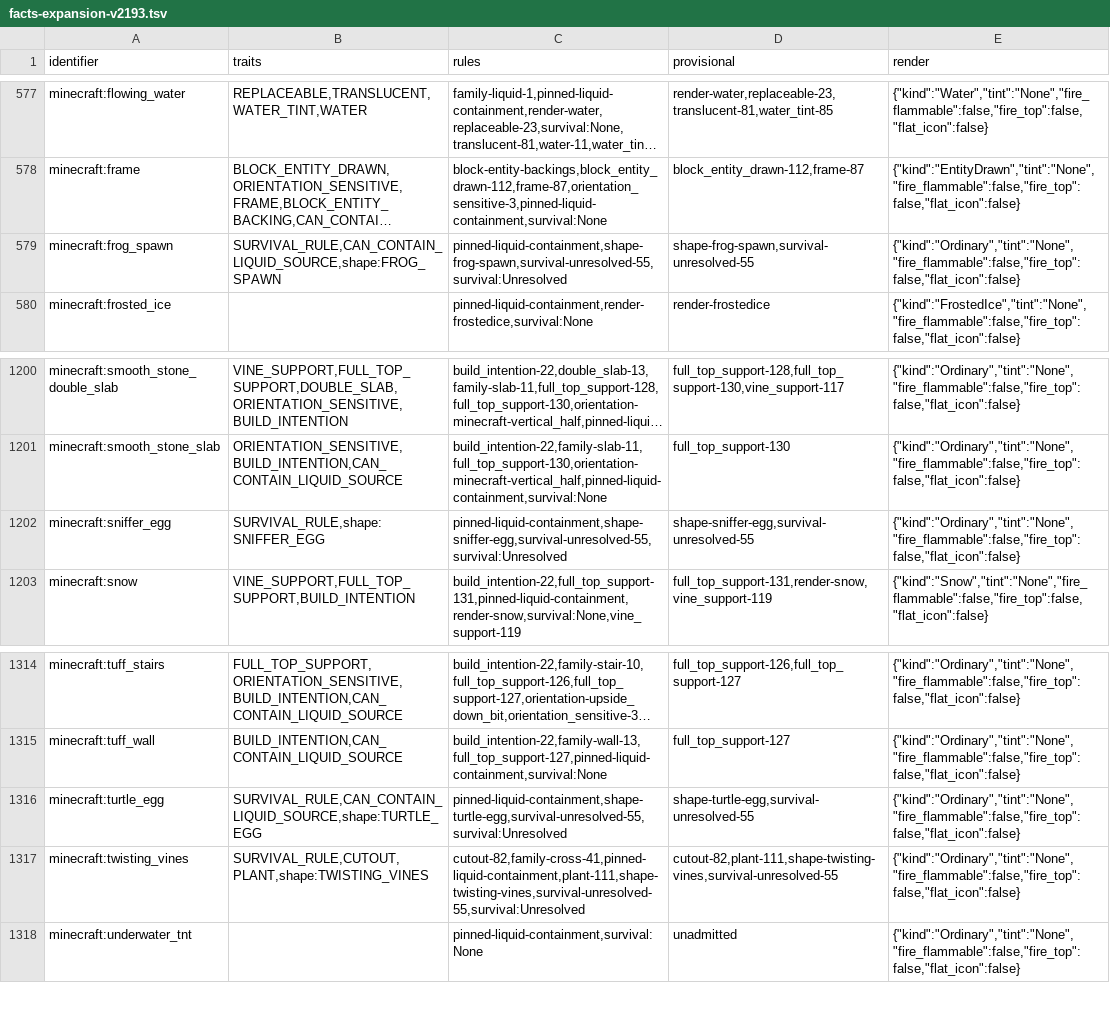
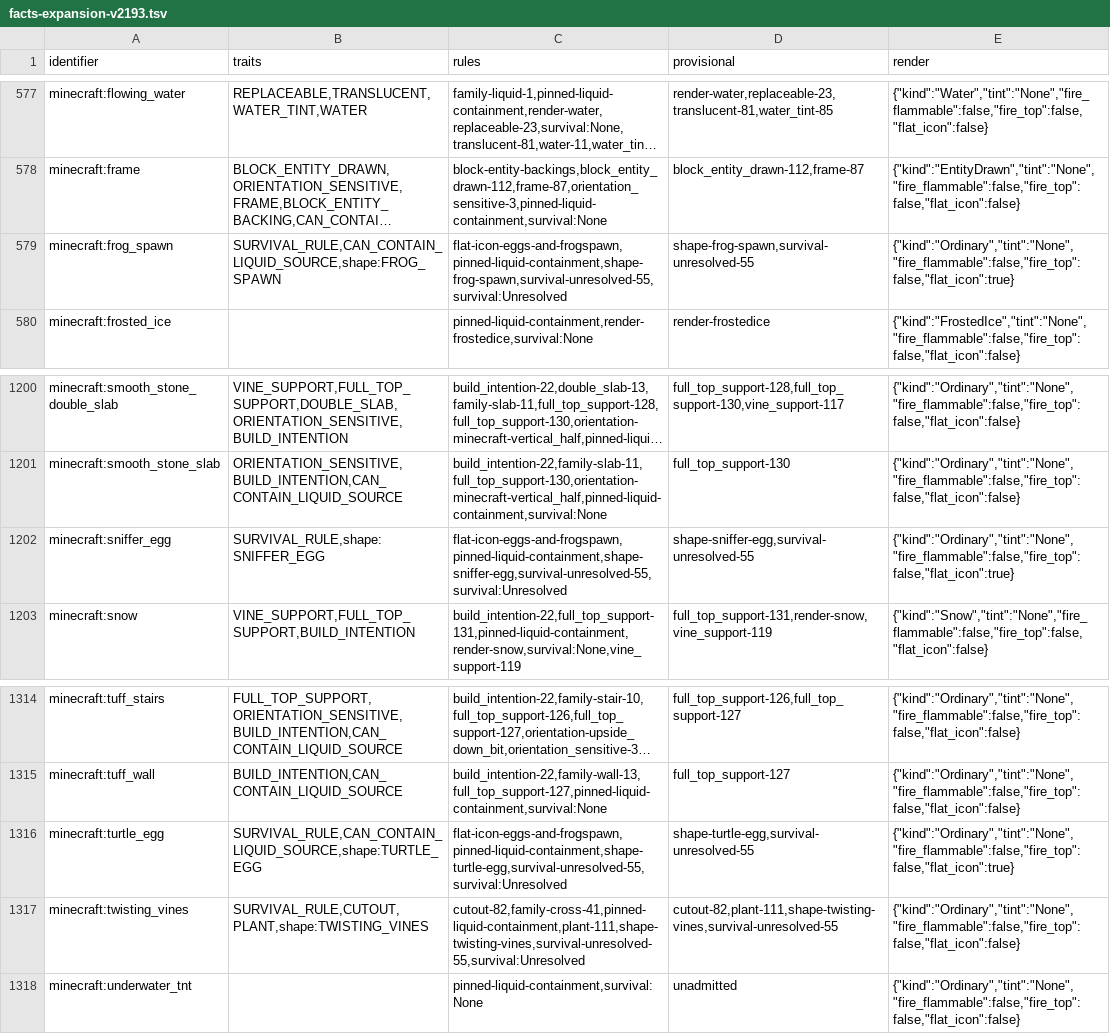
Before and after one commit to Clxser/cinnabar, a TSV file: crates/assets/data/facts-expansion-v2193.tsv, drawn as a sheet; only a part is shown, gaps mark what is left out; long unchanged cells end in …; the diff names each change by its address in the sheet, - before the commit and + after, or states it on an @@ line.

Commit message:
Draw eggs and frogspawn from their carried inventory sprites
Turtle eggs, sniffer eggs and frogspawn used their placed block geometry in inventory slots. Use each block's carried sprite instead, preserving its authored artwork across block states.

Validation: the regression failed before the fix and passes afterward. The attached before/after controls were rendered offline through the production UI presentation on Linux at 1920×1080 and GUI scale 4; the images crop the same three slots.

How to see it: give yourself a turtle egg, sniffer egg and frogspawn, then view their hotbar or inventory icons. Dried ghast rendering is separate remaining work.

![Before: turtle egg, sniffer egg and frogspawn](https://github.com/user-attachments/assets/370e8331-3b55-4e28-bc60-38ead6962194)

![After: carried inventory artwork](https://github.com/user-attachments/assets/51084459-d36e-4bf1-bc72-a131c0cb1aee)

```diff
--- a/crates/assets/data/facts-expansion-v2193.tsv
+++ b/crates/assets/data/facts-expansion-v2193.tsv
-C579 (rules): pinned-liquid-containment,shape-frog-spawn,survival-unresolved-55,survival:Unresolved
+C579 (rules): flat-icon-eggs-and-frogspawn,pinned-liquid-containment,shape-frog-spawn,survival-unresolved-55,survival:Unresolved
-E579 (render): {"kind":"Ordinary","tint":"None","fire_flammable":false,"fire_top":false,"flat_icon":false}
+E579 (render): {"kind":"Ordinary","tint":"None","fire_flammable":false,"fire_top":false,"flat_icon":true}
-C1202 (rules): pinned-liquid-containment,shape-sniffer-egg,survival-unresolved-55,survival:Unresolved
+C1202 (rules): flat-icon-eggs-and-frogspawn,pinned-liquid-containment,shape-sniffer-egg,survival-unresolved-55,survival:Unresolved
-E1202 (render): {"kind":"Ordinary","tint":"None","fire_flammable":false,"fire_top":false,"flat_icon":false}
+E1202 (render): {"kind":"Ordinary","tint":"None","fire_flammable":false,"fire_top":false,"flat_icon":true}
-C1316 (rules): pinned-liquid-containment,shape-turtle-egg,survival-unresolved-55,survival:Unresolved
+C1316 (rules): flat-icon-eggs-and-frogspawn,pinned-liquid-containment,shape-turtle-egg,survival-unresolved-55,survival:Unresolved
-E1316 (render): {"kind":"Ordinary","tint":"None","fire_flammable":false,"fire_top":false,"flat_icon":false}
+E1316 (render): {"kind":"Ordinary","tint":"None","fire_flammable":false,"fire_top":false,"flat_icon":true}
```
Also changed, not shown: 3 other files.
